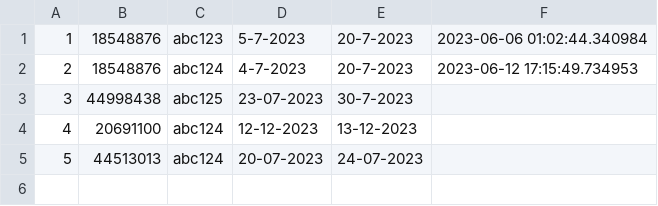
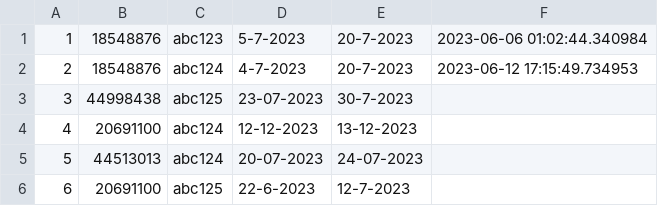
Before and after one commit to juancamu19/PROYECTO-PARA-SEGUNDO-PARCIAL, a CSV file: Reservas.csv, drawn as a sheet; the diff names each change by its address in the sheet, - before the commit and + after, or states it on an @@ line.

```diff
--- a/Reservas.csv
+++ b/Reservas.csv
+row 6: 6 | 20691100 | abc125 | 22-6-2023 | 12-7-2023
```
Also changed, not shown: Usuarios.csv, 2 other files.
